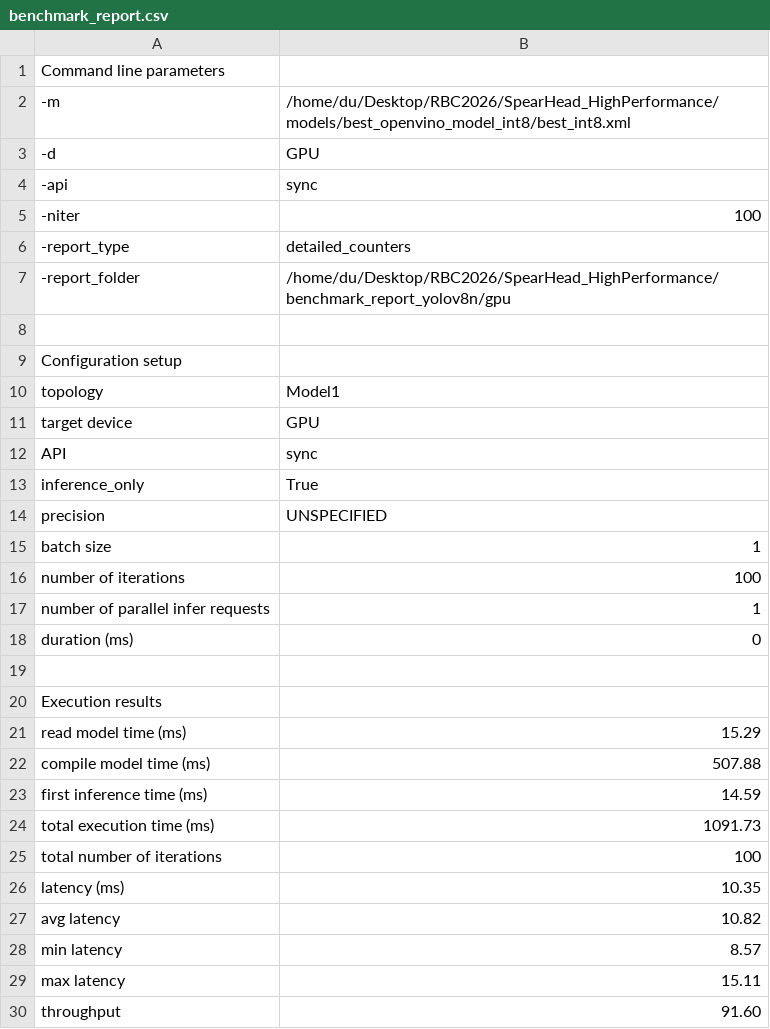
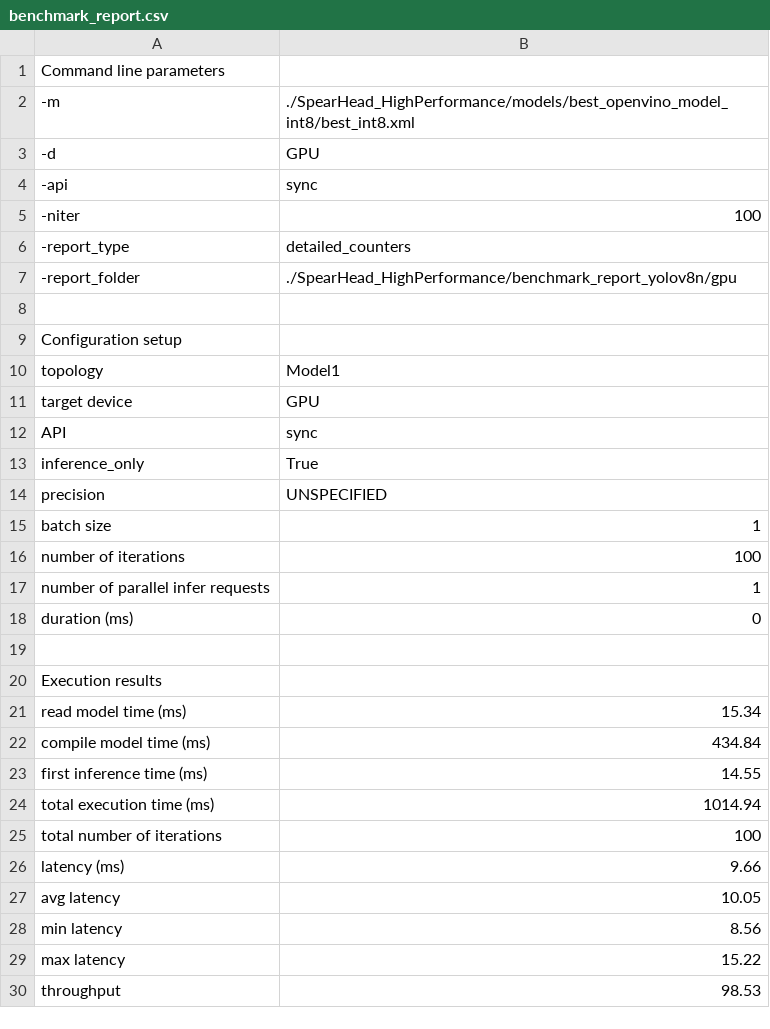
Before and after one commit to SuperDuu/RBC2026, a CSV file: SpearHead_HighPerformance/benchmark_report_yolov8n/gpu/benchmark_report.csv, drawn as a sheet.

```diff
--- a/SpearHead_HighPerformance/benchmark_report_yolov8n/gpu/benchmark_report.csv
+++ b/SpearHead_HighPerformance/benchmark_report_yolov8n/gpu/benchmark_report.csv
@@ -1,3 +1,3 @@
 Command line parameters
--m;/home/du/Desktop/RBC2026/SpearHead_HighPerformance/models/best_openvino_model_int8/best_int8.xml
+-m;./SpearHead_HighPerformance/models/best_openvino_model_int8/best_int8.xml
 -d;GPU
@@ -6,3 +6,3 @@ Command line parameters
 -report_type;detailed_counters
--report_folder;/home/du/Desktop/RBC2026/SpearHead_HighPerformance/benchmark_report_yolov8n/gpu
+-report_folder;./SpearHead_HighPerformance/benchmark_report_yolov8n/gpu
 
@@ -20,11 +20,11 @@ duration (ms);0
 Execution results
-read model time (ms);15.29
-compile model time (ms);507.88
-first inference time (ms);14.59
-total execution time (ms);1091.73
+read model time (ms);15.34
+compile model time (ms);434.84
+first inference time (ms);14.55
+total execution time (ms);1014.94
 total number of iterations;100
-latency (ms);10.35
-avg latency;10.82
-min latency;8.57
-max latency;15.11
-throughput;91.60
+latency (ms);9.66
+avg latency;10.05
+min latency;8.56
+max latency;15.22
+throughput;98.53
```
Also changed, not shown: SpearHead_HighPerformance/benchmark_report_yolov8n/cpu/benchmark_detailed_counters_report.csv, SpearHead_HighPerformance/benchmark_report_yolov8n/cpu/benchmark_report.csv, 44 other files.
